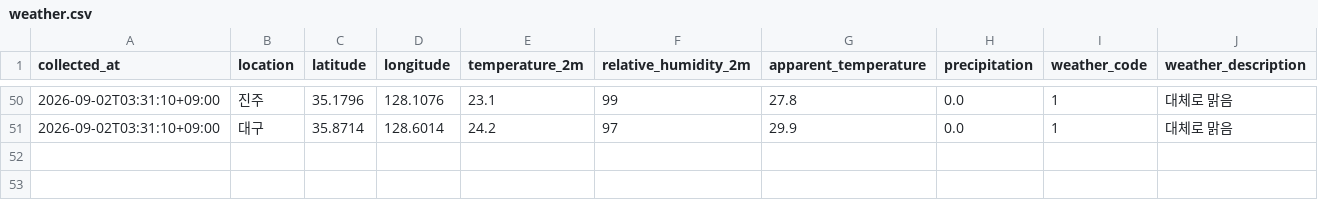
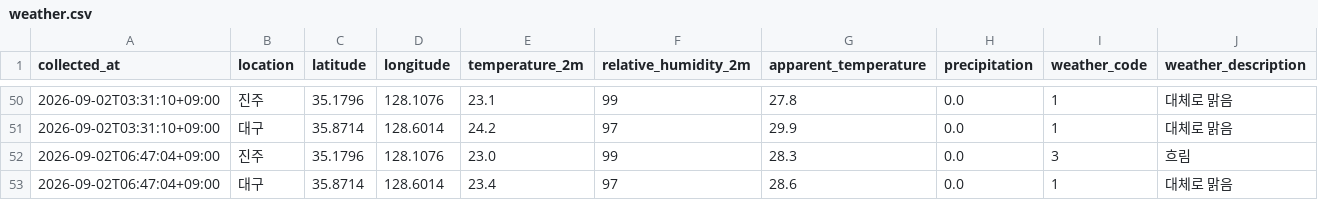
Before and after one commit to bonggoo0705-cyber/jinju_daegu, a CSV file: data/weather.csv, drawn as a sheet; only a part is shown, gaps mark what is left out; the diff names each change by its address in the sheet, - before the commit and + after, or states it on an @@ line.

```diff
--- a/data/weather.csv
+++ b/data/weather.csv
+row 52: 2026-09-02T06:47:04+09:00 | 진주 | 35.1796 | 128.1076 | 23.0 | 99 | 28.3 | 0.0 | 3 | 흐림
+row 53: 2026-09-02T06:47:04+09:00 | 대구 | 35.8714 | 128.6014 | 23.4 | 97 | 28.6 | 0.0 | 1 | 대체로 맑음
```
